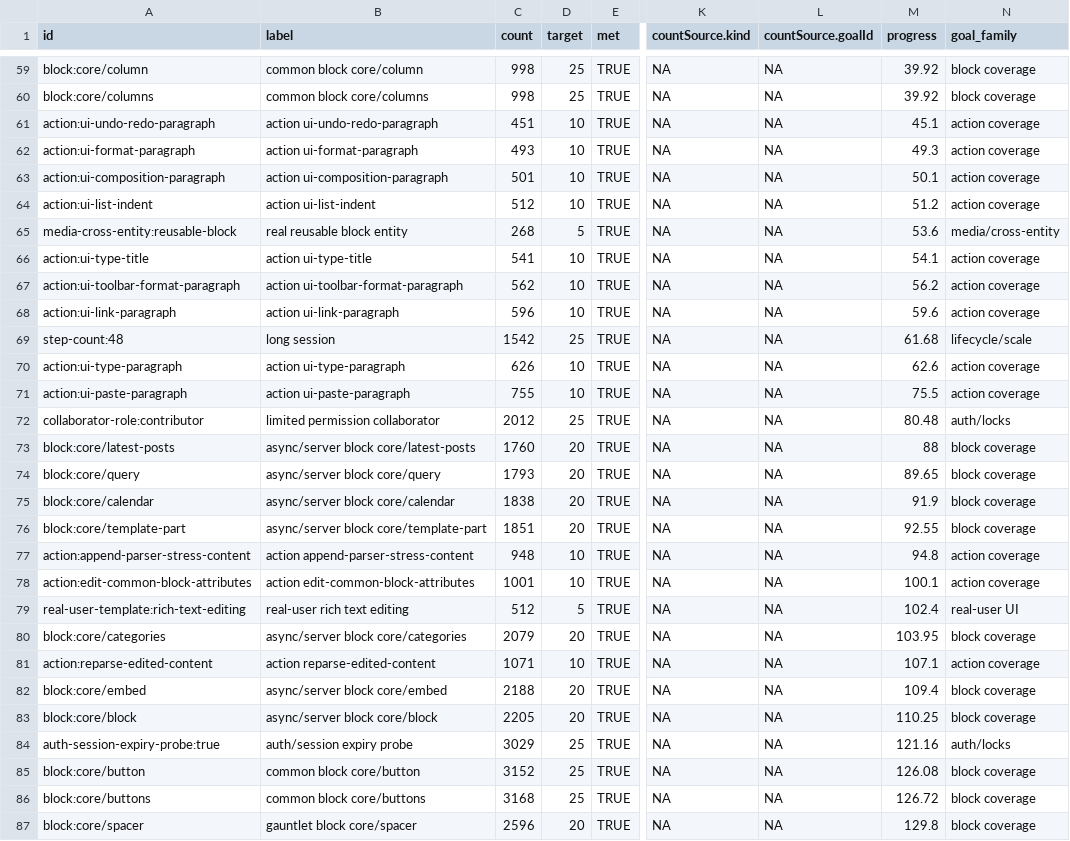
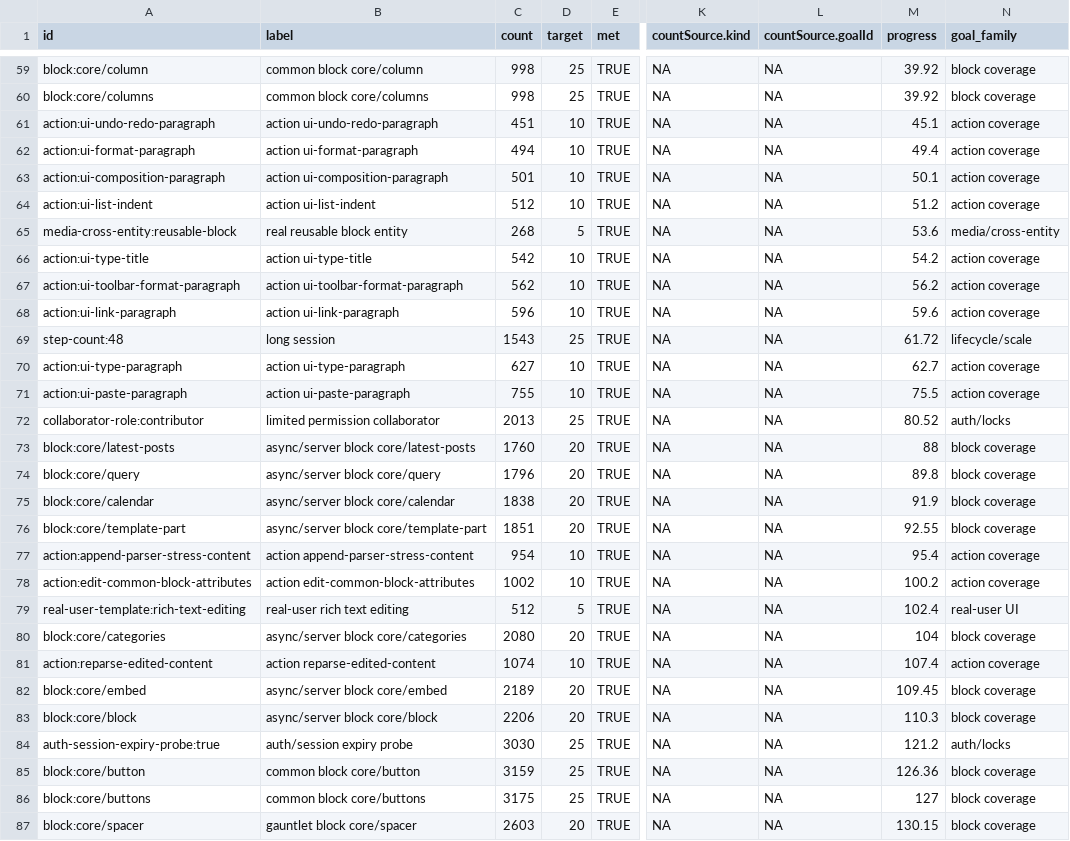
Before and after one commit to danluu/gutenberg, a CSV file: docs/explanations/architecture/rtc-jetstream2-fuzz-trends-20260515/data/coverage_goals.csv, drawn as a sheet; only a part is shown, gaps mark what is left out; the diff covers the shown part only; the diff names each change by its address in the sheet, - before the commit and + after, or states it on an @@ line.

```diff
--- a/docs/explanations/architecture/rtc-jetstream2-fuzz-trends-20260515/data/coverage_goals.csv
+++ b/docs/explanations/architecture/rtc-jetstream2-fuzz-trends-20260515/data/coverage_goals.csv
-C62 (count): 493
+C62 (count): 494
-M62 (progress): 49.3
+M62 (progress): 49.4
-C66 (count): 541
+C66 (count): 542
-M66 (progress): 54.1
+M66 (progress): 54.2
-C69 (count): 1542
+C69 (count): 1543
-M69 (progress): 61.68
+M69 (progress): 61.72
-C70 (count): 626
+C70 (count): 627
-M70 (progress): 62.6
+M70 (progress): 62.7
-C72 (count): 2012
+C72 (count): 2013
-M72 (progress): 80.48
+M72 (progress): 80.52
-C74 (count): 1793
+C74 (count): 1796
-M74 (progress): 89.65
+M74 (progress): 89.8
-C77 (count): 948
+C77 (count): 954
-M77 (progress): 94.8
+M77 (progress): 95.4
-C78 (count): 1001
+C78 (count): 1002
-M78 (progress): 100.1
+M78 (progress): 100.2
-C80 (count): 2079
+C80 (count): 2080
-M80 (progress): 103.95
+M80 (progress): 104
-C81 (count): 1071
+C81 (count): 1074
-M81 (progress): 107.1
+M81 (progress): 107.4
-C82 (count): 2188
+C82 (count): 2189
-M82 (progress): 109.4
+M82 (progress): 109.45
-C83 (count): 2205
+C83 (count): 2206
-M83 (progress): 110.25
+M83 (progress): 110.3
-C84 (count): 3029
+C84 (count): 3030
-M84 (progress): 121.16
+M84 (progress): 121.2
-C85 (count): 3152
+C85 (count): 3159
-M85 (progress): 126.08
+M85 (progress): 126.36
-C86 (count): 3168
+C86 (count): 3175
-M86 (progress): 126.72
+M86 (progress): 127
-C87 (count): 2596
+C87 (count): 2603
-M87 (progress): 129.8
+M87 (progress): 130.15
```
Also changed, not shown: 1 added row, 1 removed row and 88 edited cells elsewhere in this file, docs/explanations/architecture/rtc-jetstream2-fuzz-trends-20260515/data/feature_counts.csv, docs/explanations/architecture/rtc-jetstream2-fuzz-trends-20260515/data/monitor_passes.csv, 19 other files.
